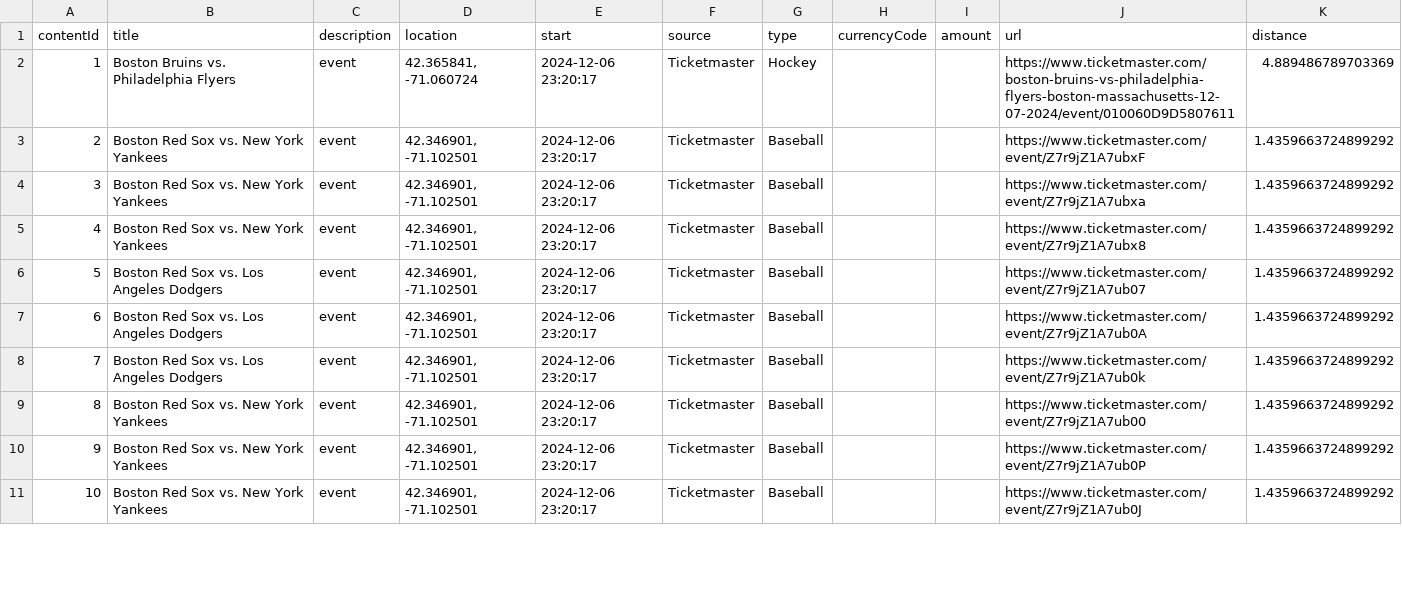
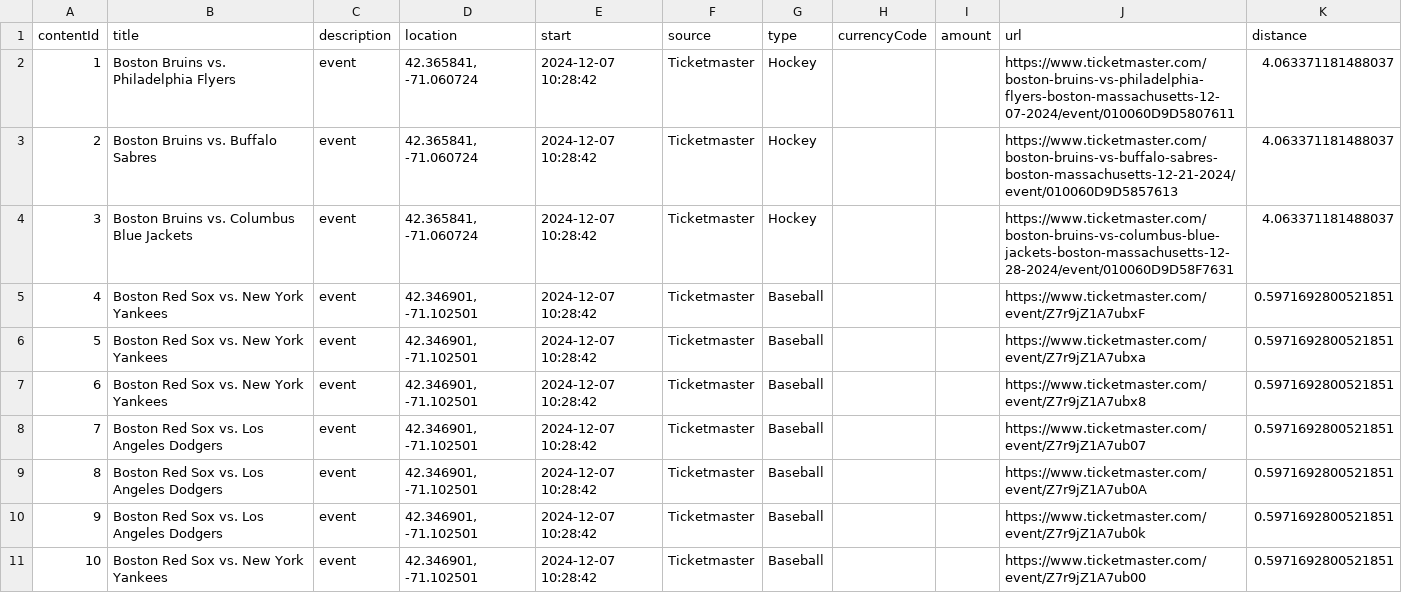
Before and after one commit to rayfould/Ventaura, a CSV file: backend/ventaura_backend/CsvFiles/2.csv, drawn as a sheet; only a part is shown; the diff covers the shown part only.

```diff
--- a/backend/ventaura_backend/CsvFiles/2.csv
+++ b/backend/ventaura_backend/CsvFiles/2.csv
@@ -1,11 +1,11 @@
 contentId,title,description,location,start,source,type,currencyCode,amount,url,distance
-1,Boston Bruins vs. Philadelphia Flyers,event,"42.365841, -71.060724",2024-12-06 23:20:17,Ticketmaster,Hockey,,,https://www.ticketmaster.com/boston-bruins-vs-philadelphia-flyers-boston-massachusetts-12-07-2024/event/010060D9D5807611,4.889486789703369
-2,Boston Red Sox vs. New York Yankees,event,"42.346901, -71.102501",2024-12-06 23:20:17,Ticketmaster,Baseball,,,https://www.ticketmaster.com/event/Z7r9jZ1A7ubxF,1.4359663724899292
-3,Boston Red Sox vs. New York Yankees,event,"42.346901, -71.102501",2024-12-06 23:20:17,Ticketmaster,Baseball,,,https://www.ticketmaster.com/event/Z7r9jZ1A7ubxa,1.4359663724899292
-4,Boston Red Sox vs. New York Yankees,event,"42.346901, -71.102501",2024-12-06 23:20:17,Ticketmaster,Baseball,,,https://www.ticketmaster.com/event/Z7r9jZ1A7ubx8,1.4359663724899292
-5,Boston Red Sox vs. Los Angeles Dodgers,event,"42.346901, -71.102501",2024-12-06 23:20:17,Ticketmaster,Baseball,,,https://www.ticketmaster.com/event/Z7r9jZ1A7ub07,1.4359663724899292
-6,Boston Red Sox vs. Los Angeles Dodgers,event,"42.346901, -71.102501",2024-12-06 23:20:17,Ticketmaster,Baseball,,,https://www.ticketmaster.com/event/Z7r9jZ1A7ub0A,1.4359663724899292
-7,Boston Red Sox vs. Los Angeles Dodgers,event,"42.346901, -71.102501",2024-12-06 23:20:17,Ticketmaster,Baseball,,,https://www.ticketmaster.com/event/Z7r9jZ1A7ub0k,1.4359663724899292
-8,Boston Red Sox vs. New York Yankees,event,"42.346901, -71.102501",2024-12-06 23:20:17,Ticketmaster,Baseball,,,https://www.ticketmaster.com/event/Z7r9jZ1A7ub00,1.4359663724899292
-9,Boston Red Sox vs. New York Yankees,event,"42.346901, -71.102501",2024-12-06 23:20:17,Ticketmaster,Baseball,,,https://www.ticketmaster.com/event/Z7r9jZ1A7ub0P,1.4359663724899292
-10,Boston Red Sox vs. New York Yankees,event,"42.346901, -71.102501",2024-12-06 23:20:17,Ticketmaster,Baseball,,,https://www.ticketmaster.com/event/Z7r9jZ1A7ub0J,1.4359663724899292
+1,Boston Bruins vs. Philadelphia Flyers,event,"42.365841, -71.060724",2024-12-07 10:28:42,Ticketmaster,Hockey,,,https://www.ticketmaster.com/boston-bruins-vs-philadelphia-flyers-boston-massachusetts-12-07-2024/event/010060D9D5807611,4.063371181488037
+2,Boston Bruins vs. Buffalo Sabres,event,"42.365841, -71.060724",2024-12-07 10:28:42,Ticketmaster,Hockey,,,https://www.ticketmaster.com/boston-bruins-vs-buffalo-sabres-boston-massachusetts-12-21-2024/event/010060D9D5857613,4.063371181488037
+3,Boston Bruins vs. Columbus Blue Jackets,event,"42.365841, -71.060724",2024-12-07 10:28:42,Ticketmaster,Hockey,,,https://www.ticketmaster.com/boston-bruins-vs-columbus-blue-jackets-boston-massachusetts-12-28-2024/event/010060D9D58F7631,4.063371181488037
+4,Boston Red Sox vs. New York Yankees,event,"42.346901, -71.102501",2024-12-07 10:28:42,Ticketmaster,Baseball,,,https://www.ticketmaster.com/event/Z7r9jZ1A7ubxF,0.5971692800521851
+5,Boston Red Sox vs. New York Yankees,event,"42.346901, -71.102501",2024-12-07 10:28:42,Ticketmaster,Baseball,,,https://www.ticketmaster.com/event/Z7r9jZ1A7ubxa,0.5971692800521851
+6,Boston Red Sox vs. New York Yankees,event,"42.346901, -71.102501",2024-12-07 10:28:42,Ticketmaster,Baseball,,,https://www.ticketmaster.com/event/Z7r9jZ1A7ubx8,0.5971692800521851
+7,Boston Red Sox vs. Los Angeles Dodgers,event,"42.346901, -71.102501",2024-12-07 10:28:42,Ticketmaster,Baseball,,,https://www.ticketmaster.com/event/Z7r9jZ1A7ub07,0.5971692800521851
+8,Boston Red Sox vs. Los Angeles Dodgers,event,"42.346901, -71.102501",2024-12-07 10:28:42,Ticketmaster,Baseball,,,https://www.ticketmaster.com/event/Z7r9jZ1A7ub0A,0.5971692800521851
+9,Boston Red Sox vs. Los Angeles Dodgers,event,"42.346901, -71.102501",2024-12-07 10:28:42,Ticketmaster,Baseball,,,https://www.ticketmaster.com/event/Z7r9jZ1A7ub0k,0.5971692800521851
+10,Boston Red Sox vs. New York Yankees,event,"42.346901, -71.102501",2024-12-07 10:28:42,Ticketmaster,Baseball,,,https://www.ticketmaster.com/event/Z7r9jZ1A7ub00,0.5971692800521851
```
Also changed, not shown: 28 edited cells elsewhere in this file, backend/ventaura_backend/CsvFiles/1.csv, 3 other files.
